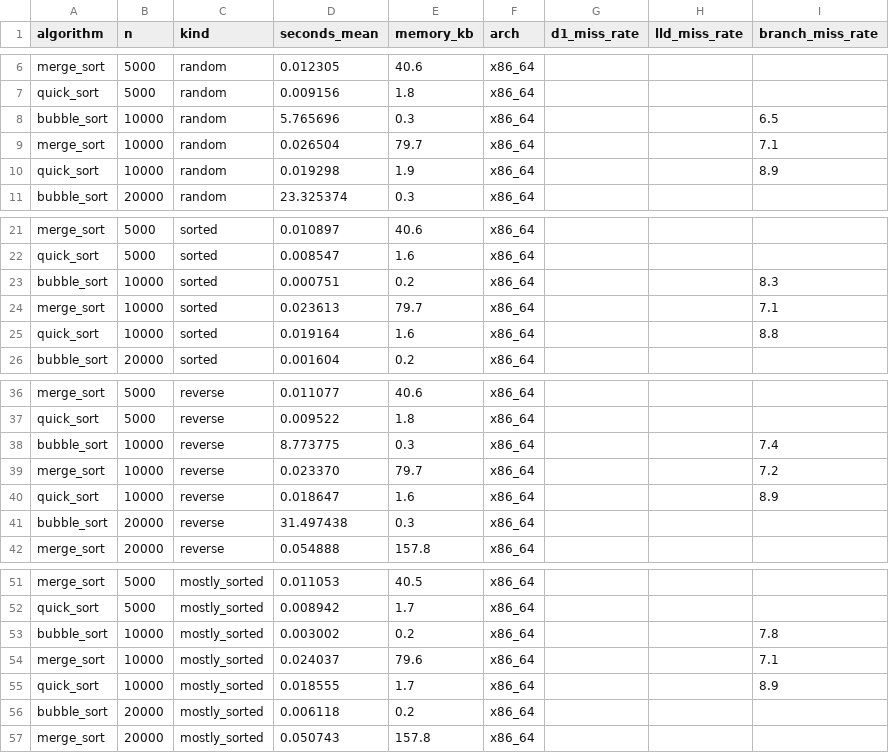
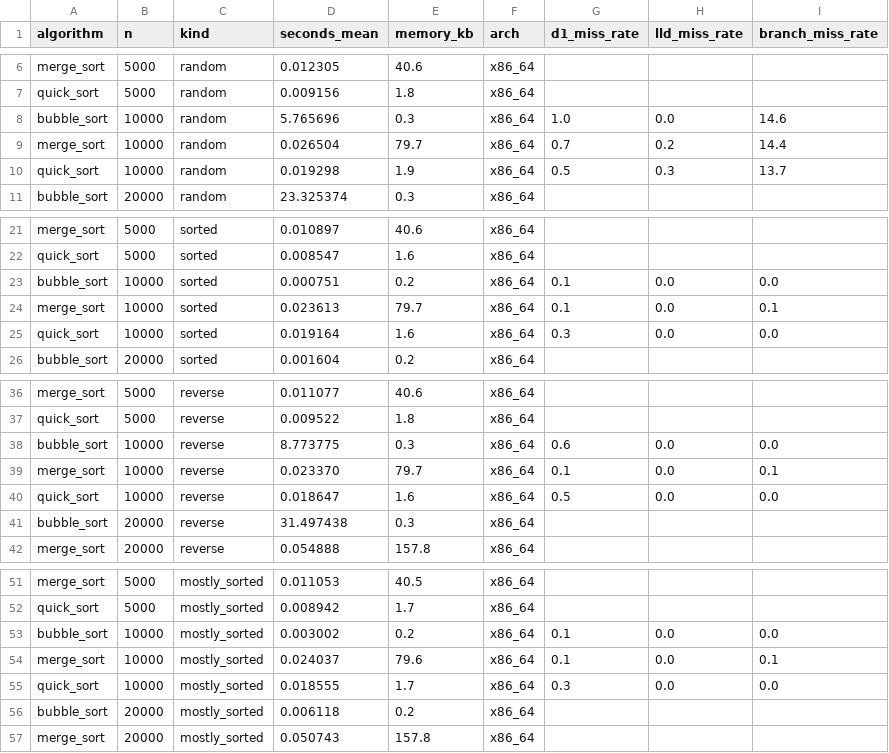
Before and after one commit to Basilm9/Performance-Comparison-of-Sorting-Algorithms-on-Modern-CPUs, a CSV file: data/results-ubuntu-latest.csv, drawn as a sheet; only a part is shown, gaps mark what is left out.

Commit message:
valgrind results from ubuntu-latest

```diff
--- a/data/results-ubuntu-latest.csv
+++ b/data/results-ubuntu-latest.csv
@@ -7,5 +7,5 @@ merge_sort,5000,random,0.012305,40.6,x86_64,,,
 quick_sort,5000,random,0.009156,1.8,x86_64,,,
-bubble_sort,10000,random,5.765696,0.3,x86_64,,,6.5
-merge_sort,10000,random,0.026504,79.7,x86_64,,,7.1
-quick_sort,10000,random,0.019298,1.9,x86_64,,,8.9
+bubble_sort,10000,random,5.765696,0.3,x86_64,1.0,0.0,14.6
+merge_sort,10000,random,0.026504,79.7,x86_64,0.7,0.2,14.4
+quick_sort,10000,random,0.019298,1.9,x86_64,0.5,0.3,13.7
 bubble_sort,20000,random,23.325374,0.3,x86_64,,,
@@ -22,5 +22,5 @@ merge_sort,5000,sorted,0.010897,40.6,x86_64,,,
 quick_sort,5000,sorted,0.008547,1.6,x86_64,,,
-bubble_sort,10000,sorted,0.000751,0.2,x86_64,,,8.3
-merge_sort,10000,sorted,0.023613,79.7,x86_64,,,7.1
-quick_sort,10000,sorted,0.019164,1.6,x86_64,,,8.8
+bubble_sort,10000,sorted,0.000751,0.2,x86_64,0.1,0.0,0.0
+merge_sort,10000,sorted,0.023613,79.7,x86_64,0.1,0.0,0.1
+quick_sort,10000,sorted,0.019164,1.6,x86_64,0.3,0.0,0.0
 bubble_sort,20000,sorted,0.001604,0.2,x86_64,,,
@@ -37,5 +37,5 @@ merge_sort,5000,reverse,0.011077,40.6,x86_64,,,
 quick_sort,5000,reverse,0.009522,1.8,x86_64,,,
-bubble_sort,10000,reverse,8.773775,0.3,x86_64,,,7.4
-merge_sort,10000,reverse,0.023370,79.7,x86_64,,,7.2
-quick_sort,10000,reverse,0.018647,1.6,x86_64,,,8.9
+bubble_sort,10000,reverse,8.773775,0.3,x86_64,0.6,0.0,0.0
+merge_sort,10000,reverse,0.023370,79.7,x86_64,0.1,0.0,0.1
+quick_sort,10000,reverse,0.018647,1.6,x86_64,0.5,0.0,0.0
 bubble_sort,20000,reverse,31.497438,0.3,x86_64,,,
@@ -52,5 +52,5 @@ merge_sort,5000,mostly_sorted,0.011053,40.5,x86_64,,,
 quick_sort,5000,mostly_sorted,0.008942,1.7,x86_64,,,
-bubble_sort,10000,mostly_sorted,0.003002,0.2,x86_64,,,7.8
-merge_sort,10000,mostly_sorted,0.024037,79.6,x86_64,,,7.1
-quick_sort,10000,mostly_sorted,0.018555,1.7,x86_64,,,8.9
+bubble_sort,10000,mostly_sorted,0.003002,0.2,x86_64,0.1,0.0,0.0
+merge_sort,10000,mostly_sorted,0.024037,79.6,x86_64,0.1,0.0,0.1
+quick_sort,10000,mostly_sorted,0.018555,1.7,x86_64,0.3,0.0,0.0
 bubble_sort,20000,mostly_sorted,0.006118,0.2,x86_64,,,
```
